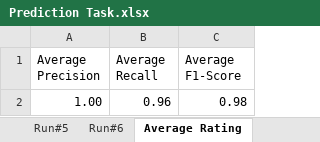
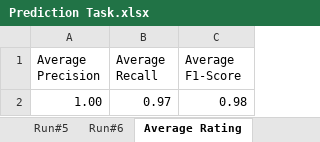
Before and after one commit to VibhaHippargi/CaseStudyonChatGPTforRE, an Excel workbook: Trace Link Prediction/Prediction Task.xlsx, sheet Average Rating, drawn as a sheet; values as stored, in another font and other column widths than the file's, no borders; the diff names each change by its address in the sheet, - before the commit and + after, or states it on an @@ line.

```diff
--- a/Trace Link Prediction/Prediction Task.xlsx (sheet Average Rating)
+++ b/Trace Link Prediction/Prediction Task.xlsx (sheet Average Rating)
-B2 (Average Recall): 0.96
+B2 (Average Recall): 0.97
```
Also changed, not shown: formulas that keep their value, Trace Link Quality SYSRS-SWRS/Case_Study_1_Evaluation_Pooling.xlsx, 7 other files.
